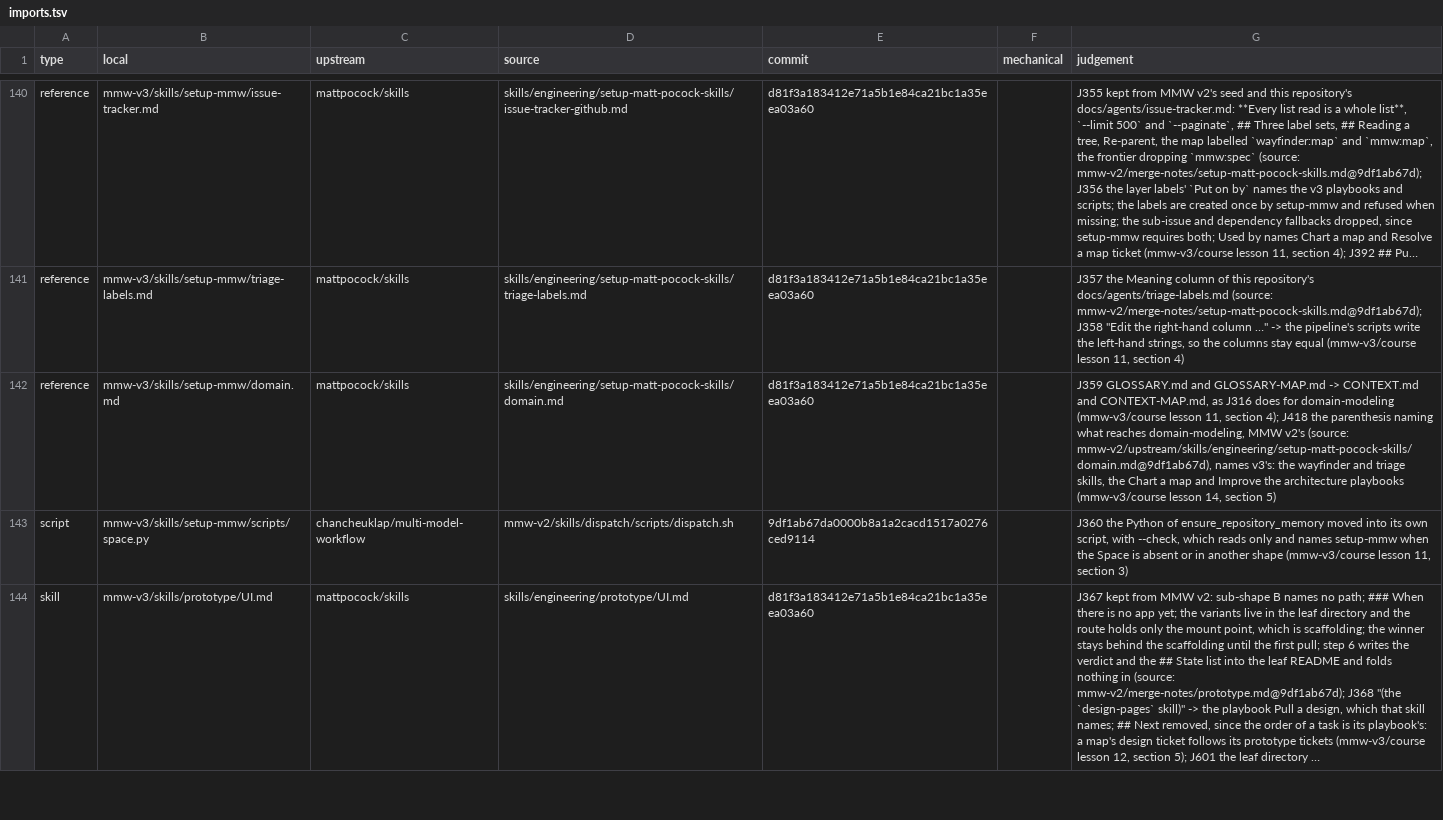
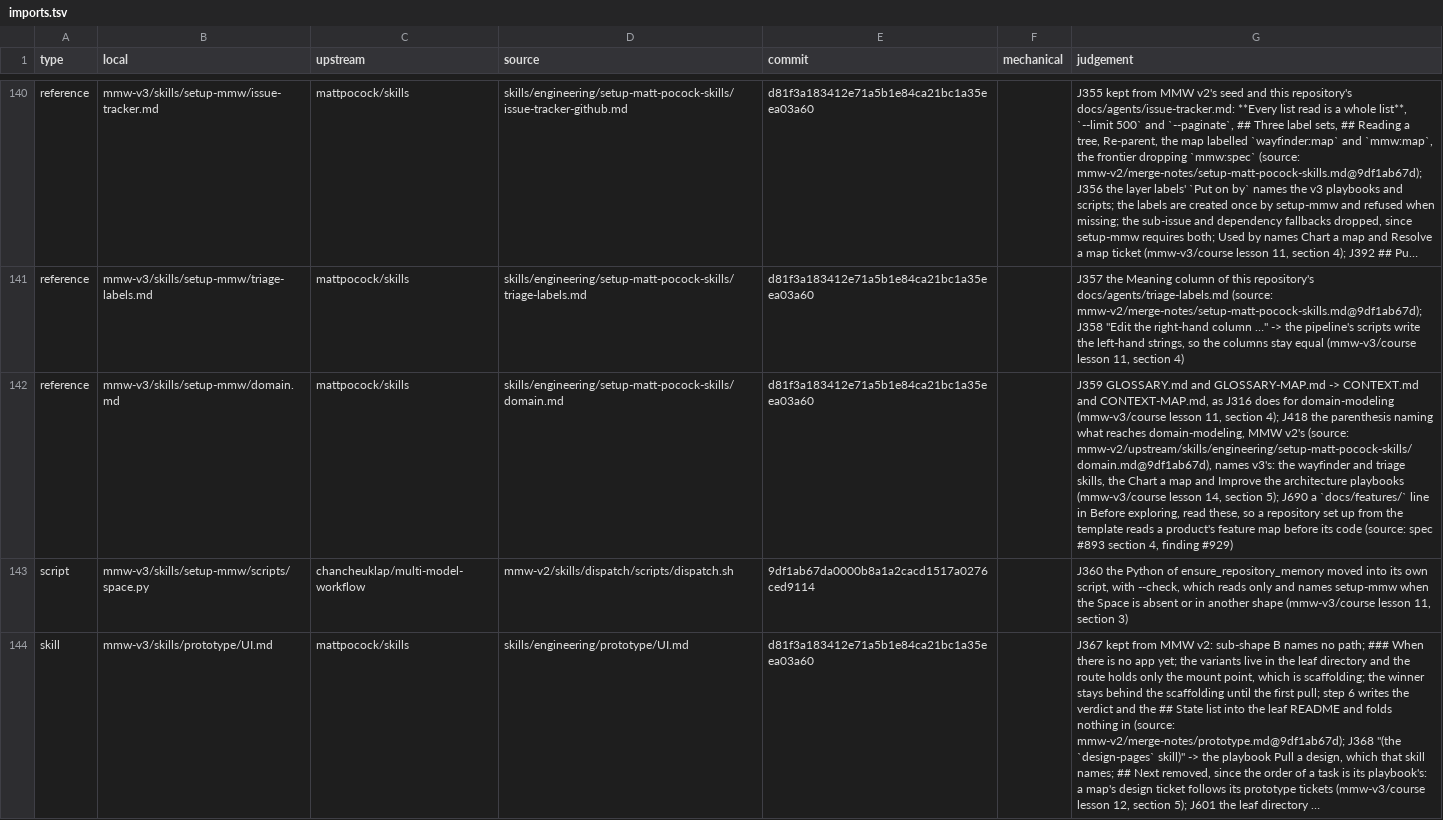
Before and after one commit to chancheuklap/multi-model-workflow, a TSV file: mmw-v3/imports.tsv, drawn as a sheet; only a part is shown, gaps mark what is left out; long unchanged cells end in …; the diff names each change by its address in the sheet, - before the commit and + after, or states it on an @@ line.

```diff
--- a/mmw-v3/imports.tsv
+++ b/mmw-v3/imports.tsv
-G142 (judgement): …14, section 5)
+G142 (judgement): …14, section 5); J690 a `docs/features/` line in Before exploring, read these, so a repository set up from the template reads a product's feature map before its code (source: spec #893 section 4, finding #929)
```
Also changed, not shown: 1 other file.
